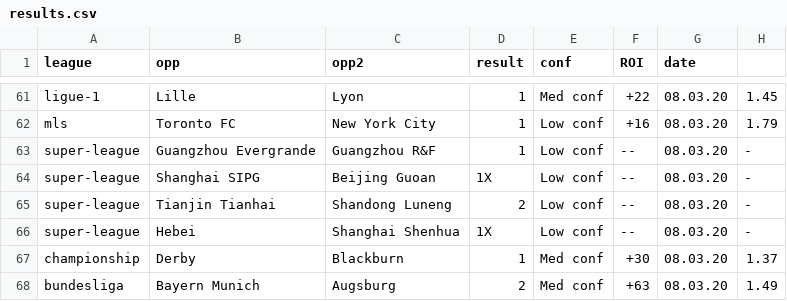
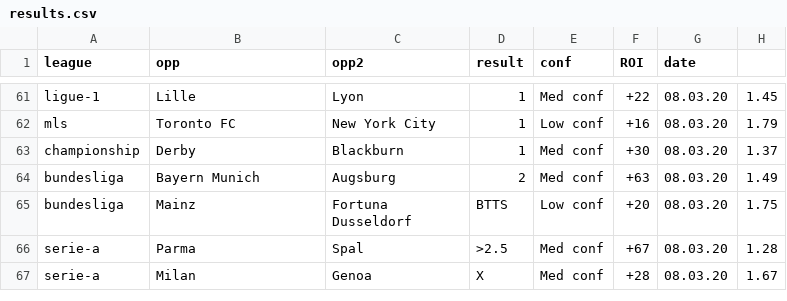
Before and after one commit to razmanolescu/razmanolescu.github.io, a CSV file: assets/results/results.csv, drawn as a sheet; only a part is shown, gaps mark what is left out; the shorter side is filled out with more unchanged rows.

```diff
--- a/assets/results/results.csv
+++ b/assets/results/results.csv
@@ -62,6 +62,2 @@ ligue-1,Lille,Lyon,1,Med conf,+22,08.03.20,1.45
 mls,Toronto FC,New York City,1,Low conf,+16,08.03.20,1.79
-super-league,Guangzhou Evergrande,Guangzhou R&F,1,Low conf,--,08.03.20,-
-super-league,Shanghai SIPG,Beijing Guoan,1X,Low conf,--,08.03.20,-
-super-league,Tianjin Tianhai,Shandong Luneng,2,Low conf,--,08.03.20,-
-super-league,Hebei,Shanghai Shenhua,1X,Low conf,--,08.03.20,-
 championship,Derby,Blackburn,1,Med conf,+30,08.03.20,1.37
```
